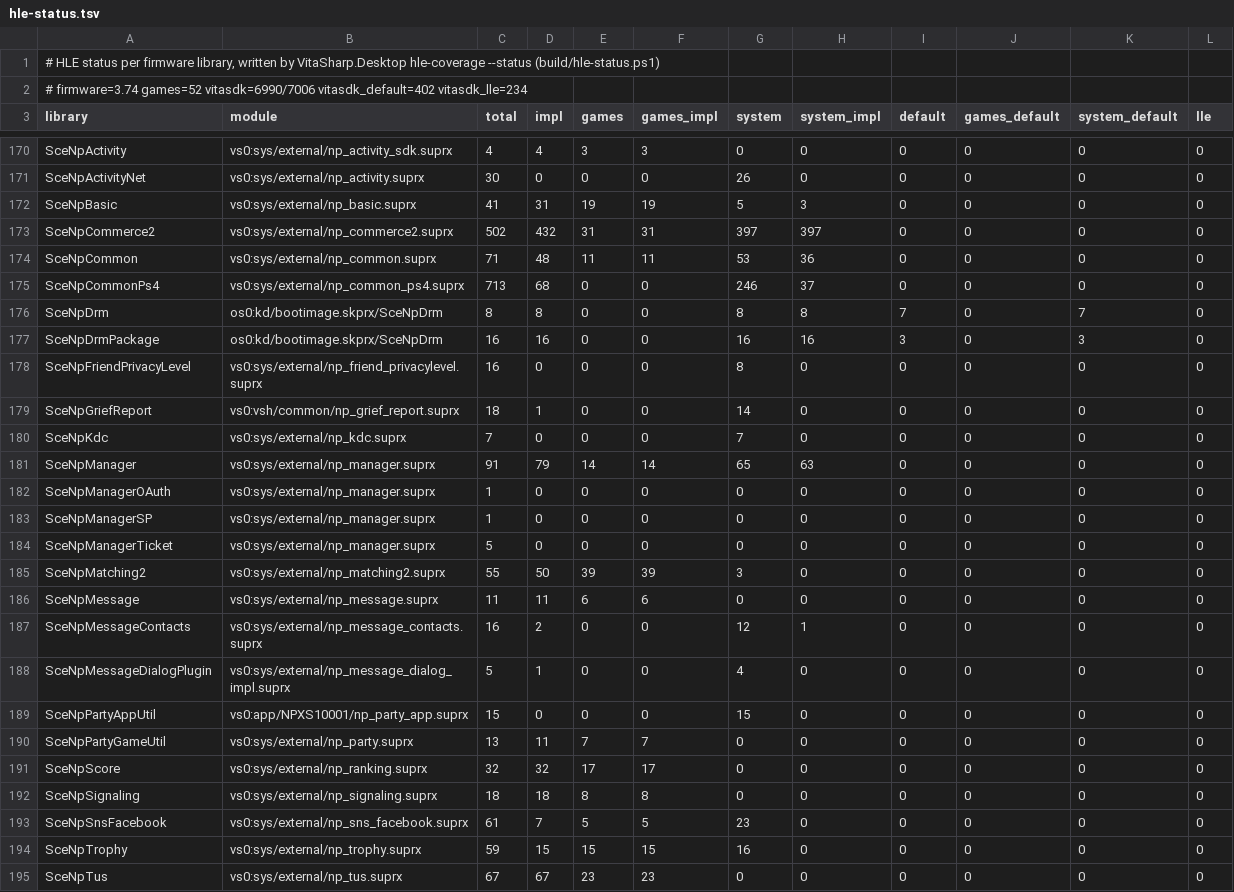
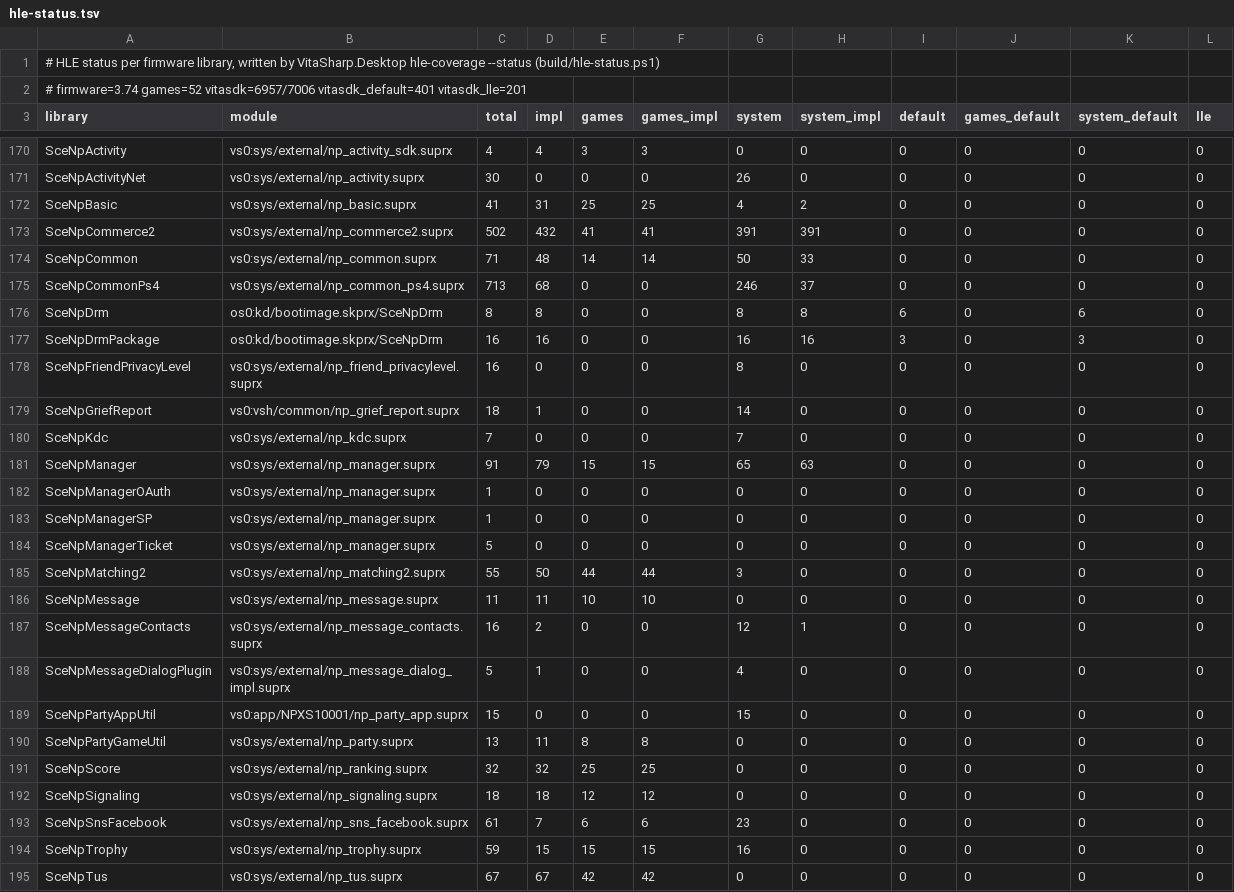
Before and after one commit to guilhermerochas/VitaSharp, a TSV file: docs/hle/data/hle-status.tsv, drawn as a sheet; only a part is shown, gaps mark what is left out; the diff covers the shown part only.

```diff
--- a/docs/hle/data/hle-status.tsv
+++ b/docs/hle/data/hle-status.tsv
@@ -1,3 +1,3 @@
 # HLE status per firmware library, written by VitaSharp.Desktop hle-coverage --status (build/hle-status.ps1)
-# firmware=3.74 games=52 vitasdk=6990/7006 vitasdk_default=402 vitasdk_lle=234
+# firmware=3.74 games=52 vitasdk=6957/7006 vitasdk_default=401 vitasdk_lle=201
 library	module	total	impl	games	games_impl	system	system_impl	default	games_default	system_default	lle
@@ -171,7 +171,7 @@ SceNpActivity	vs0:sys/external/np_activity_sdk.suprx	4	4	3	3	0	0	0	0	0	0
 SceNpActivityNet	vs0:sys/external/np_activity.suprx	30	0	0	0	26	0	0	0	0	0
-SceNpBasic	vs0:sys/external/np_basic.suprx	41	31	19	19	5	3	0	0	0	0
-SceNpCommerce2	vs0:sys/external/np_commerce2.suprx	502	432	31	31	397	397	0	0	0	0
-SceNpCommon	vs0:sys/external/np_common.suprx	71	48	11	11	53	36	0	0	0	0
+SceNpBasic	vs0:sys/external/np_basic.suprx	41	31	25	25	4	2	0	0	0	0
+SceNpCommerce2	vs0:sys/external/np_commerce2.suprx	502	432	41	41	391	391	0	0	0	0
+SceNpCommon	vs0:sys/external/np_common.suprx	71	48	14	14	50	33	0	0	0	0
 SceNpCommonPs4	vs0:sys/external/np_common_ps4.suprx	713	68	0	0	246	37	0	0	0	0
-SceNpDrm	os0:kd/bootimage.skprx/SceNpDrm	8	8	0	0	8	8	7	0	7	0
+SceNpDrm	os0:kd/bootimage.skprx/SceNpDrm	8	8	0	0	8	8	6	0	6	0
 SceNpDrmPackage	os0:kd/bootimage.skprx/SceNpDrm	16	16	0	0	16	16	3	0	3	0
@@ -180,3 +180,3 @@ SceNpGriefReport	vs0:vsh/common/np_grief_report.suprx	18	1	0	0	14	0	0	0	0	0
 SceNpKdc	vs0:sys/external/np_kdc.suprx	7	0	0	0	7	0	0	0	0	0
-SceNpManager	vs0:sys/external/np_manager.suprx	91	79	14	14	65	63	0	0	0	0
+SceNpManager	vs0:sys/external/np_manager.suprx	91	79	15	15	65	63	0	0	0	0
 SceNpManagerOAuth	vs0:sys/external/np_manager.suprx	1	0	0	0	0	0	0	0	0	0
@@ -184,4 +184,4 @@ SceNpManagerSP	vs0:sys/external/np_manager.suprx	1	0	0	0	0	0	0	0	0	0
 SceNpManagerTicket	vs0:sys/external/np_manager.suprx	5	0	0	0	0	0	0	0	0	0
-SceNpMatching2	vs0:sys/external/np_matching2.suprx	55	50	39	39	3	0	0	0	0	0
-SceNpMessage	vs0:sys/external/np_message.suprx	11	11	6	6	0	0	0	0	0	0
+SceNpMatching2	vs0:sys/external/np_matching2.suprx	55	50	44	44	3	0	0	0	0	0
+SceNpMessage	vs0:sys/external/np_message.suprx	11	11	10	10	0	0	0	0	0	0
 SceNpMessageContacts	vs0:sys/external/np_message_contacts.suprx	16	2	0	0	12	1	0	0	0	0
@@ -189,7 +189,7 @@ SceNpMessageDialogPlugin	vs0:sys/external/np_message_dialog_impl.suprx	5	1	0	0	4
 SceNpPartyAppUtil	vs0:app/NPXS10001/np_party_app.suprx	15	0	0	0	15	0	0	0	0	0
-SceNpPartyGameUtil	vs0:sys/external/np_party.suprx	13	11	7	7	0	0	0	0	0	0
-SceNpScore	vs0:sys/external/np_ranking.suprx	32	32	17	17	0	0	0	0	0	0
-SceNpSignaling	vs0:sys/external/np_signaling.suprx	18	18	8	8	0	0	0	0	0	0
-SceNpSnsFacebook	vs0:sys/external/np_sns_facebook.suprx	61	7	5	5	23	0	0	0	0	0
+SceNpPartyGameUtil	vs0:sys/external/np_party.suprx	13	11	8	8	0	0	0	0	0	0
+SceNpScore	vs0:sys/external/np_ranking.suprx	32	32	25	25	0	0	0	0	0	0
+SceNpSignaling	vs0:sys/external/np_signaling.suprx	18	18	12	12	0	0	0	0	0	0
+SceNpSnsFacebook	vs0:sys/external/np_sns_facebook.suprx	61	7	6	6	23	0	0	0	0	0
 SceNpTrophy	vs0:sys/external/np_trophy.suprx	59	15	15	15	16	0	0	0	0	0
-SceNpTus	vs0:sys/external/np_tus.suprx	67	67	23	23	0	0	0	0	0	0
+SceNpTus	vs0:sys/external/np_tus.suprx	67	67	42	42	0	0	0	0	0	0
```
Also changed, not shown: 162 edited cells elsewhere in this file, 7 other files.
